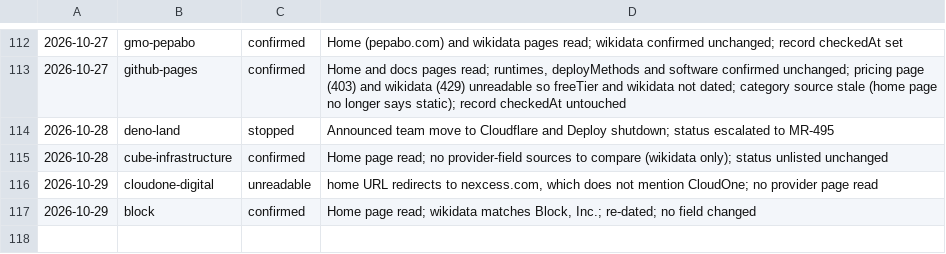
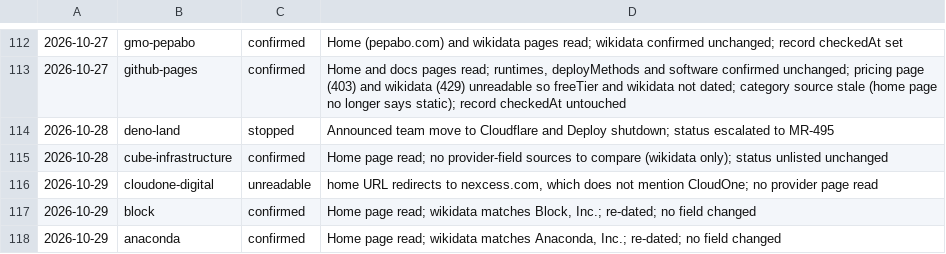
Before and after one commit to fortrabbit/findhost, a TSV file: research/refresh-log.tsv, drawn as a sheet; only a part is shown, gaps mark what is left out.

```diff
--- a/research/refresh-log.tsv
+++ b/research/refresh-log.tsv
@@ -117 +117,2 @@
 2026-10-29	block	confirmed	Home page read; wikidata matches Block, Inc.; re-dated; no field changed
+2026-10-29	anaconda	confirmed	Home page read; wikidata matches Anaconda, Inc.; re-dated; no field changed
```
Also changed, not shown: 1 other file.
